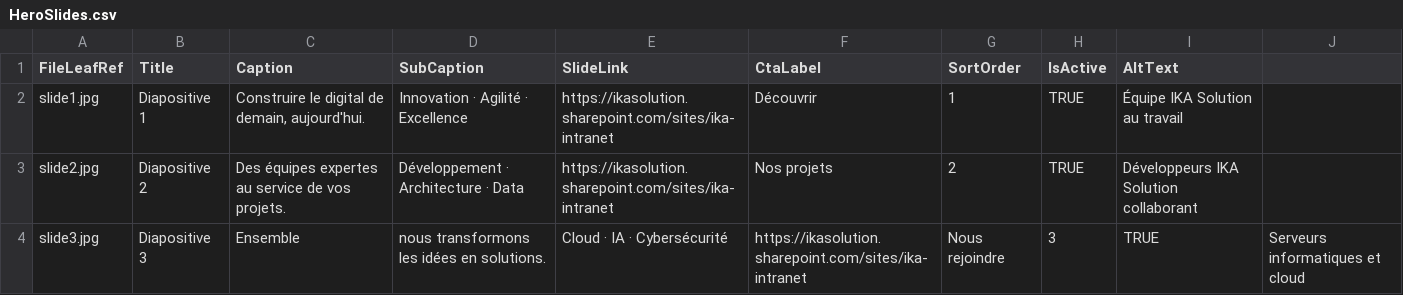
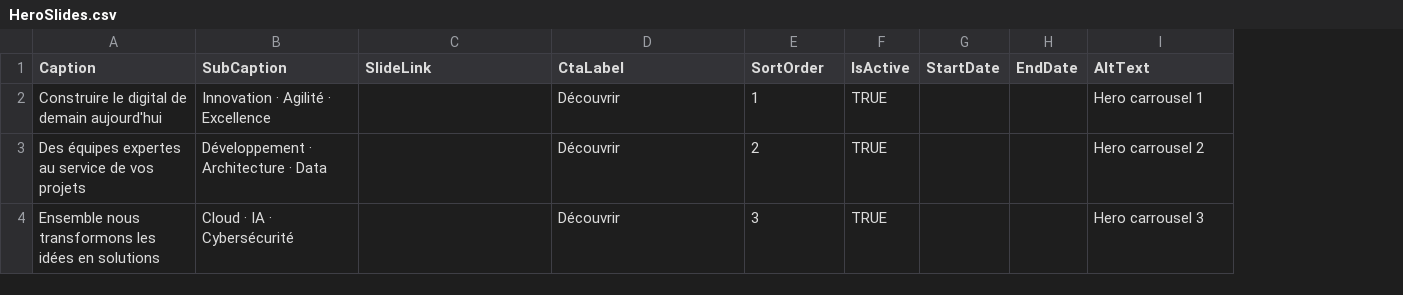
Before and after one commit to Fiama226/Fiama226-sharepoint-ika-solution, a CSV file: sharepoint-ready-data/HeroSlides.csv, drawn as a sheet; removed rows and columns are numbered as before the commit, all else as after; the diff names each change by its address in the sheet, - before the commit and + after, or states it on an @@ line.

```diff
--- a/sharepoint-ready-data/HeroSlides.csv
+++ b/sharepoint-ready-data/HeroSlides.csv
-column A (FileLeafRef), rows 2-3: slide1.jpg | slide2.jpg
-column B (Title), rows 2-3: Diapositive 1 | Diapositive 2
+column G (StartDate), empty
+column H (EndDate), empty
-column J, empty
-A2 (Caption): Construire le digital de demain, aujourd'hui.
+A2 (Caption): Construire le digital de demain aujourd'hui
-C2:C3 (SlideLink): https://ikasolution.sharepoint.com/sites/ika-intranet
+C2:C3 (SlideLink): (empty)
-I2 (AltText): Équipe IKA Solution au travail
+I2 (AltText): Hero carrousel 1
-A3 (Caption): …de vos projets.
+A3 (Caption): …de vos projets
-D3 (CtaLabel): Nos projets
+D3 (CtaLabel): Découvrir
-I3 (AltText): Développeurs IKA Solution collaborant
+I3 (AltText): Hero carrousel 2
-row 4: slide3.jpg | Diapositive 3 | Ensemble | nous transformons les idées en solutions. | Cloud · IA · Cybersécurité | https://ikasolution.sharepoint.com/sites/ika-intranet | Nous rejoindre | 3 | TRUE | Serveurs informatiques et cloud
+row 4: Ensemble nous transformons les idées en solutions | Cloud · IA · Cybersécurité |  | Découvrir | 3 | TRUE |  |  | Hero carrousel 3
```
Also changed, not shown: sharepoint-ready-data/Collaborateurs.csv, sharepoint-ready-data/Departements.csv, 27 other files.
